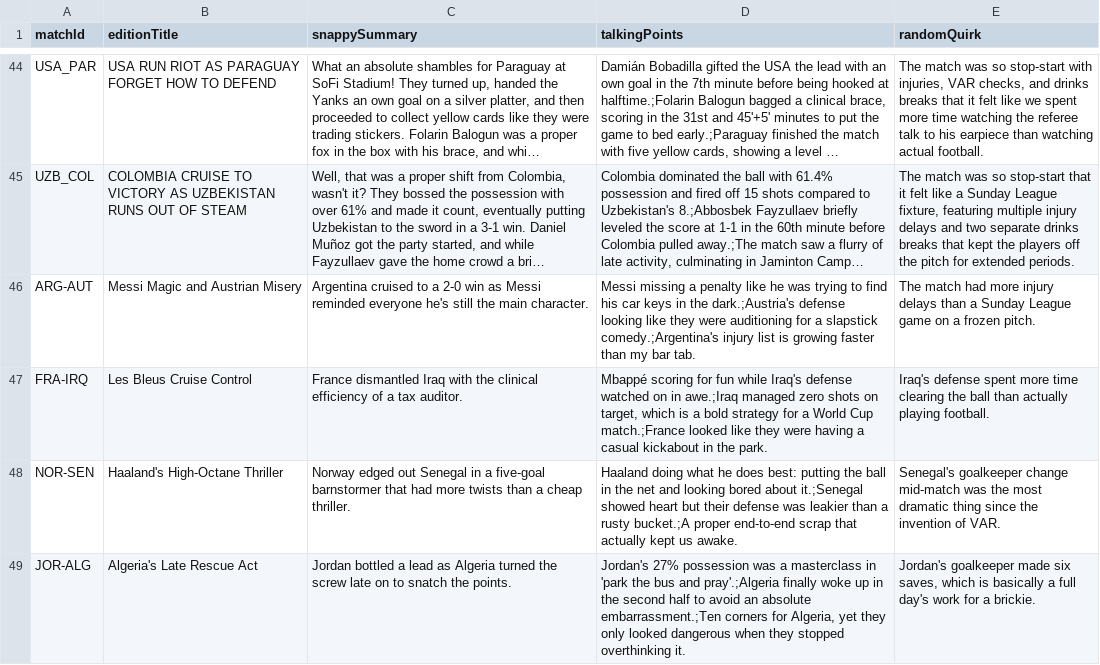
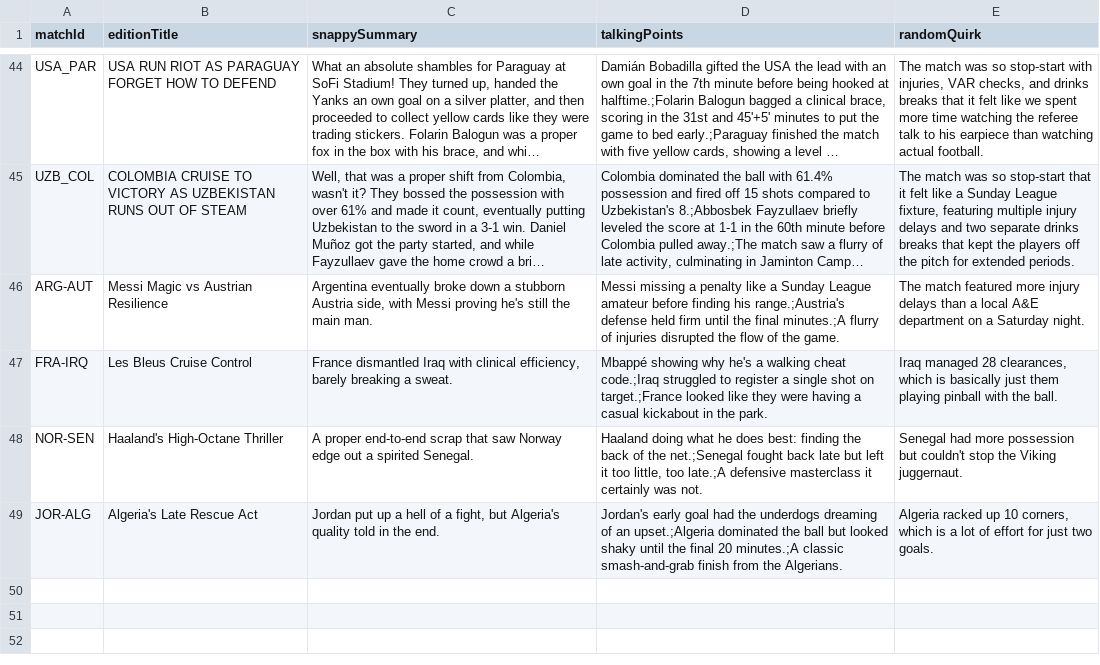
Before and after one commit to bhaisbhai/worldcup2026, a CSV file: public/assets/ai/csv/matches_ai.csv, drawn as a sheet; only a part is shown, gaps mark what is left out; long unchanged cells end in …; the diff names each change by its address in the sheet, - before the commit and + after, or states it on an @@ line.

```diff
--- a/public/assets/ai/csv/matches_ai.csv
+++ b/public/assets/ai/csv/matches_ai.csv
-B46 (editionTitle): Messi Magic and Austrian Misery
+B46 (editionTitle): Messi Magic vs Austrian Resilience
-C46 (snappySummary): Argentina cruised to a 2-0 win as Messi reminded everyone he's still the main character.
+C46 (snappySummary): Argentina eventually broke down a stubborn Austria side, with Messi proving he's still the main man.
-D46 (talkingPoints): …penalty like he was trying to find his car keys in the dark.;Austria's defense looking like they were auditioning for a slapstick comedy.;Argentina's injury list is growing faster than my bar tab.
+D46 (talkingPoints): …penalty like a Sunday League amateur before finding his range.;Austria's defense held firm until the final minutes.;A flurry of injuries disrupted the flow of the game.
-E46 (randomQuirk): The match had more injury delays than a Sunday League game on a frozen pitch.
+E46 (randomQuirk): The match featured more injury delays than a local A&E department on a Saturday night.
-C47 (snappySummary): …Iraq with the clinical efficiency of a tax auditor.
+C47 (snappySummary): …Iraq with clinical efficiency, barely breaking a sweat.
-D47 (talkingPoints): Mbappé scoring for fun while Iraq's defense watched on in awe.;Iraq managed zero shots on target, which is a bold strategy for a World Cup match.;France looked like…
+D47 (talkingPoints): Mbappé showing why he's a walking cheat code.;Iraq struggled to register a single shot on target.;France looked like…
-E47 (randomQuirk): Iraq's defense spent more time clearing the ball than actually playing football.
+E47 (randomQuirk): Iraq managed 28 clearances, which is basically just them playing pinball with the ball.
-C48 (snappySummary): Norway edged out Senegal in a five-goal barnstormer that had more twists than a cheap thriller.
+C48 (snappySummary): A proper end-to-end scrap that saw Norway edge out a spirited Senegal.
-D48 (talkingPoints): …does best: putting the ball in the net and looking bored about it.;Senegal showed heart but their defense was leakier than a rusty bucket.;A proper end-to-end scrap that actually kept us awake.
+D48 (talkingPoints): …does best: finding the back of the net.;Senegal fought back late but left it too little, too late.;A defensive masterclass it certainly was not.
-E48 (randomQuirk): Senegal's goalkeeper change mid-match was the most dramatic thing since the invention of VAR.
+E48 (randomQuirk): Senegal had more possession but couldn't stop the Viking juggernaut.
-C49 (snappySummary): Jordan bottled a lead as Algeria turned the screw late on to snatch the points.
+C49 (snappySummary): Jordan put up a hell of a fight, but Algeria's quality told in the end.
-D49 (talkingPoints): Jordan's 27% possession was a masterclass in 'park the bus and pray'.;Algeria finally woke up in the second half to avoid an absolute embarrassment.;Ten corners for Algeria, yet they only looked dangerous when they stopped overthinking it.
+D49 (talkingPoints): Jordan's early goal had the underdogs dreaming of an upset.;Algeria dominated the ball but looked shaky until the final 20 minutes.;A classic smash-and-grab finish from the Algerians.
-E49 (randomQuirk): Jordan's goalkeeper made six saves, which is basically a full day's work for a brickie.
+E49 (randomQuirk): Algeria racked up 10 corners, which is a lot of effort for just two goals.
```
Also changed, not shown: public/assets/ai/csv/days_ai.csv, public/assets/ai/csv/teams_ai.csv, 3 other files.
